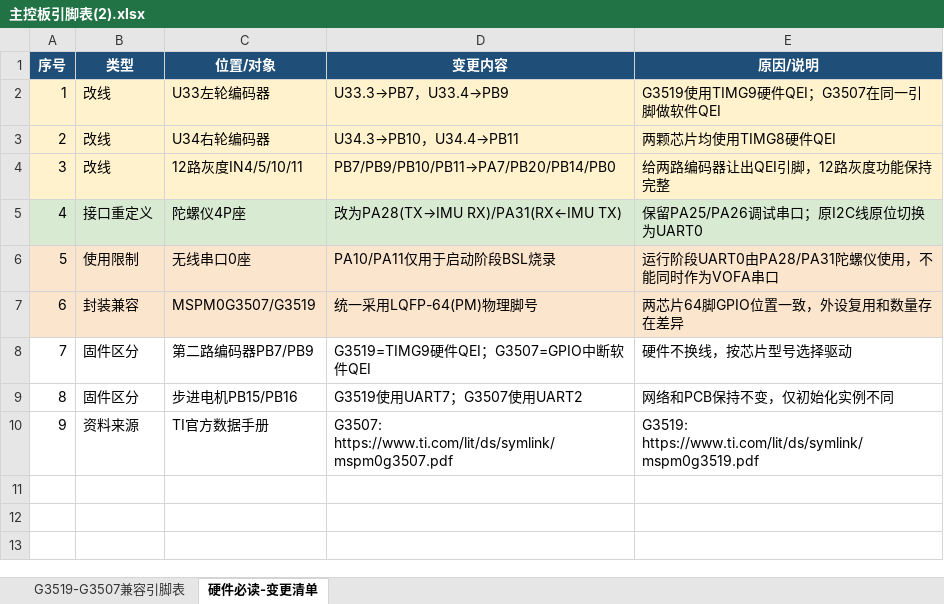
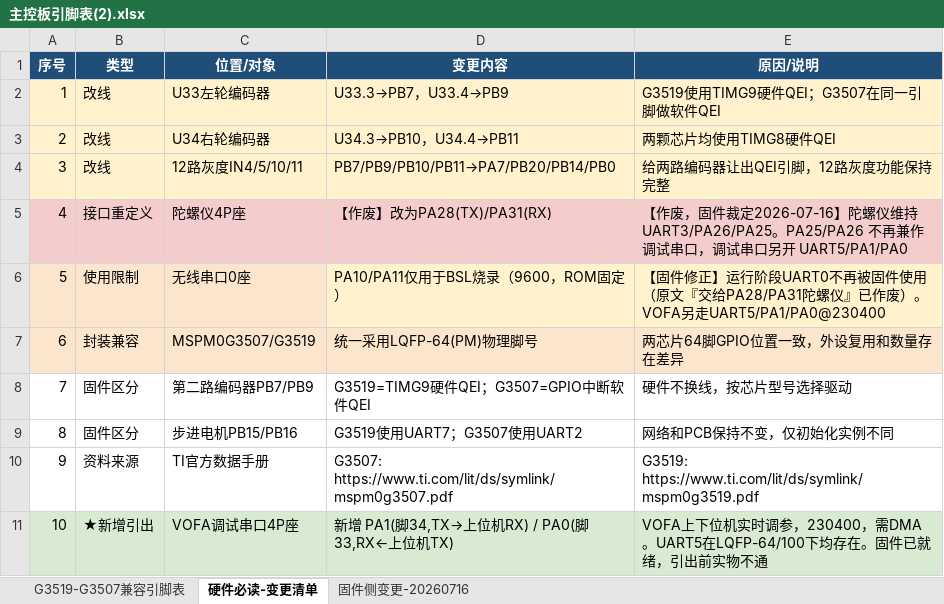
Before and after one commit to AigisYangyan/2026_NUEDC, an Excel workbook: docs/主控板引脚表(2).xlsx, sheet 硬件必读-变更清单, drawn as a sheet; values as stored, in another font and other column widths than the file's, no borders; the diff names each change by its address in the sheet, - before the commit and + after, or states it on an @@ line.

```diff
--- a/docs/主控板引脚表(2).xlsx (sheet 硬件必读-变更清单)
+++ b/docs/主控板引脚表(2).xlsx (sheet 硬件必读-变更清单)
+sheet tab: 固件侧变更-20260716
-A5:E5 fill: #D9EAD3
+A5:E5 fill: #F4CCCC
-D5 (变更内容): 改为PA28(TX→IMU RX)/PA31(RX←IMU TX)
+D5 (变更内容): 【作废】改为PA28(TX)/PA31(RX)
-E5 (原因/说明): 保留PA25/PA26调试串口；原I2C线原位切换为UART0
+E5 (原因/说明): 【作废，固件裁定2026-07-16】陀螺仪维持 UART3/PA26/PA25。PA25/PA26 不再兼作调试串口，调试串口另开 UART5/PA1/PA0
-D6 (变更内容): PA10/PA11仅用于启动阶段BSL烧录
+D6 (变更内容): PA10/PA11仅用于BSL烧录（9600，ROM固定）
-E6 (原因/说明): 运行阶段UART0由PA28/PA31陀螺仪使用，不能同时作为VOFA串口
+E6 (原因/说明): 【固件修正】运行阶段UART0不再被固件使用（原文『交给PA28/PA31陀螺仪』已作废）。VOFA另走UART5/PA1/PA0@230400
+row 11: 10 | ★新增引出 | VOFA调试串口4P座 | 新增 PA1(脚34,TX→上位机RX) / PA0(脚33,RX←上位机TX) | VOFA上下位机实时调参，230400，需DMA。UART5在LQFP-64/100下均存在。固件已就绪，引出前实物不通
```
Also changed, not shown: sheet G3519-G3507兼容引脚表, 4 other files.
